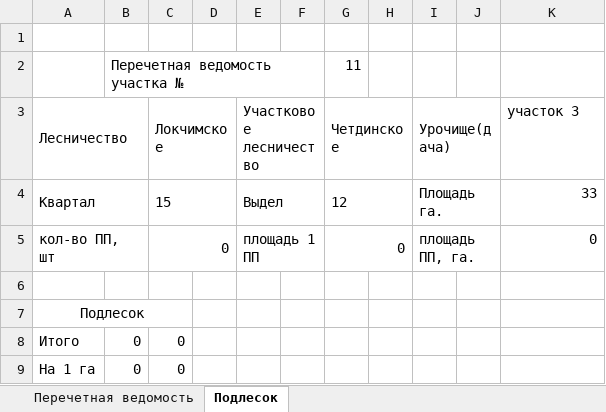
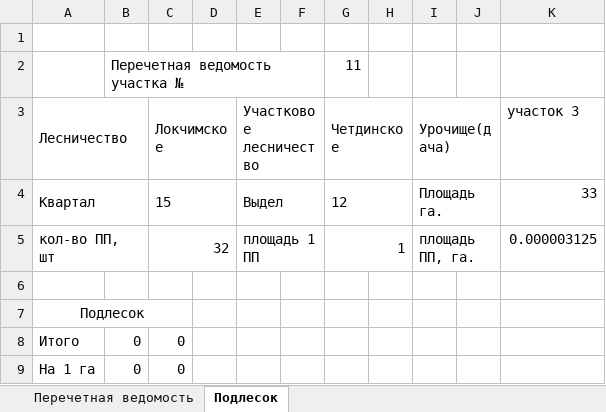
Before and after one commit to AltuninAleksey/RosLes, an Excel workbook: testDjangosite/media/excel_files/listregion/listregion_527.xlsx, sheet Подлесок, drawn as a sheet; values as stored, in another font and other column widths than the file's, no borders; the diff names each change by its address in the sheet, - before the commit and + after, or states it on an @@ line.

```diff
--- a/testDjangosite/media/excel_files/listregion/listregion_527.xlsx (sheet Подлесок)
+++ b/testDjangosite/media/excel_files/listregion/listregion_527.xlsx (sheet Подлесок)
-C5 (Локчимское): 0
+C5 (Локчимское): 32
-G5 (Четдинское): 0
+G5 (Четдинское): 1
-K5 (участок 3): 0
+K5 (участок 3): 0.000003125
```
Also changed, not shown: sheet Перечетная ведомость, testDjangosite/media/excel_files/listregion/listregion_field_desc527.xlsx, 10 other files.
